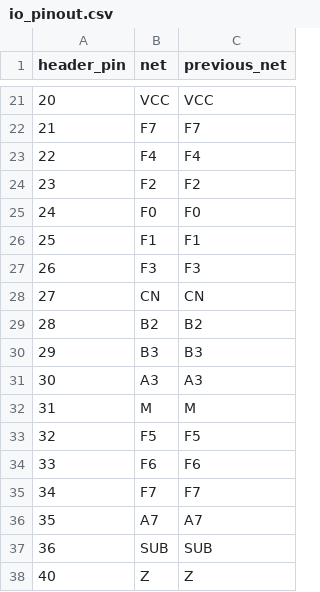
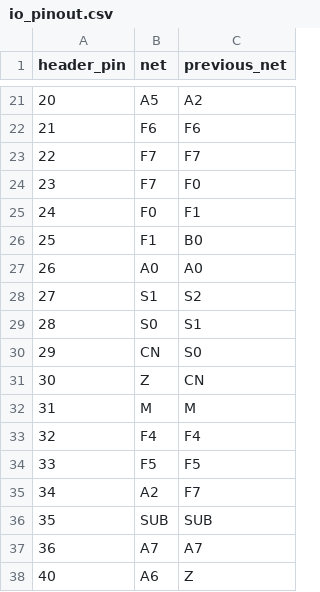
Before and after one commit to alvinmb/Hlayout, a CSV file: example5/io_pinout.csv, drawn as a sheet; only a part is shown, gaps mark what is left out; the diff covers the shown part only.

```diff
--- a/example5/io_pinout.csv
+++ b/example5/io_pinout.csv
@@ -21,18 +21,18 @@ header_pin,net,previous_net
-20,VCC,VCC
-21,F7,F7
-22,F4,F4
-23,F2,F2
-24,F0,F0
-25,F1,F1
-26,F3,F3
-27,CN,CN
-28,B2,B2
-29,B3,B3
-30,A3,A3
+20,A5,A2
+21,F6,F6
+22,F7,F7
+23,F7,F0
+24,F0,F1
+25,F1,B0
+26,A0,A0
+27,S1,S2
+28,S0,S1
+29,CN,S0
+30,Z,CN
 31,M,M
-32,F5,F5
-33,F6,F6
-34,F7,F7
-35,A7,A7
-36,SUB,SUB
-40,Z,Z
+32,F4,F4
+33,F5,F5
+34,A2,F7
+35,SUB,SUB
+36,A7,A7
+40,A6,Z
```
Also changed, not shown: 32 edited cells elsewhere in this file, 33 other files.
